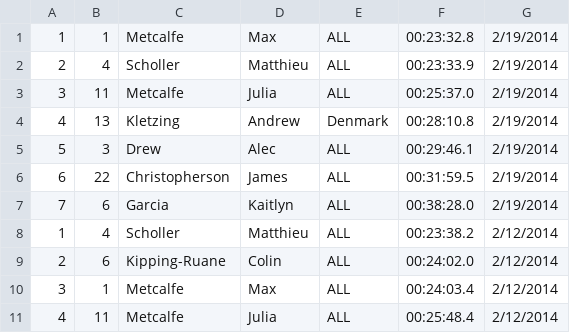
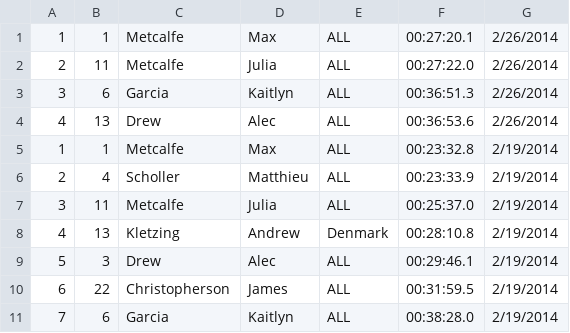
Before and after one commit to maxmetcalfe/Fog-City-Run, a CSV file: data/all.csv, drawn as a sheet; only a part is shown; the shorter side is filled out with more unchanged rows.

```diff
--- a/data/all.csv
+++ b/data/all.csv
@@ -1 +1,5 @@
+1,1,Metcalfe,Max,ALL,00:27:20.1,2/26/2014
+2,11,Metcalfe,Julia,ALL,00:27:22.0,2/26/2014
+3,6,Garcia,Kaitlyn,ALL,00:36:51.3,2/26/2014
+4,13,Drew,Alec,ALL,00:36:53.6,2/26/2014
 1,1,Metcalfe,Max,ALL,00:23:32.8,2/19/2014
```
Also changed, not shown: 1 other file.
